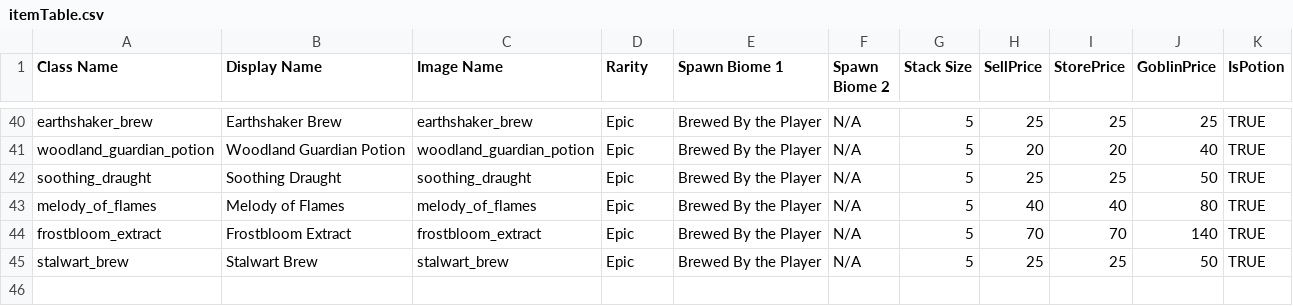
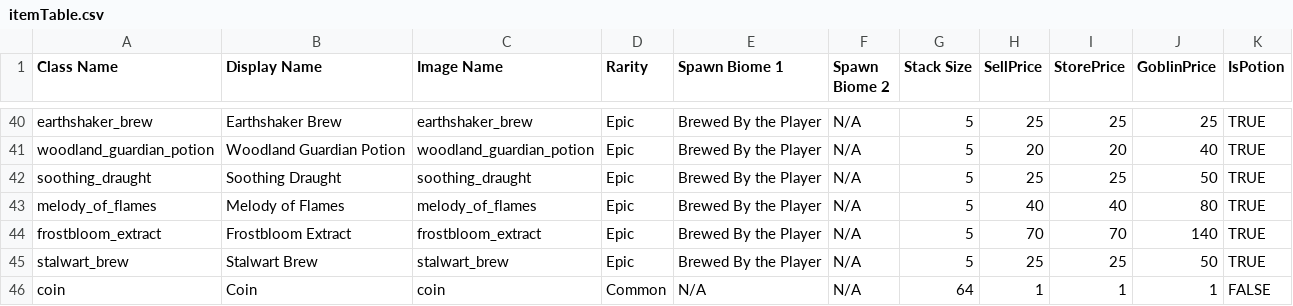
Before and after one commit to Group-8-Game-Jam-4/PotionGameDevelopment, a CSV file: Assets/Resources/itemTable.csv, drawn as a sheet; only a part is shown, gaps mark what is left out; the diff names each change by its address in the sheet, - before the commit and + after, or states it on an @@ line.

Commit message:
Coins/Fixes
You now get coins
Potions are the right size

```diff
--- a/Assets/Resources/itemTable.csv
+++ b/Assets/Resources/itemTable.csv
+row 46: coin | Coin | coin | Common | N/A | N/A | 64 | 1 | 1 | 1 | FALSE
```
Also changed, not shown: 7 other files.
